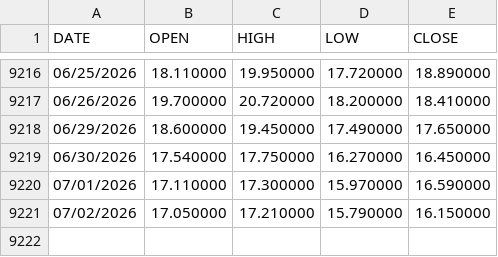
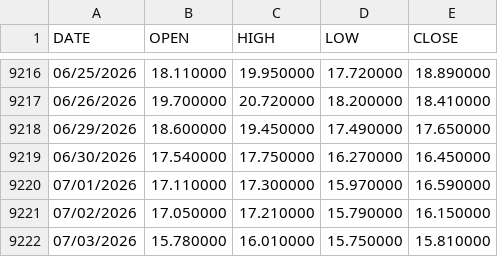
Before and after one commit to noodles-rice/vix_dashboard, a CSV file: VIX_History.csv, drawn as a sheet; only a part is shown, gaps mark what is left out; the diff names each change by its address in the sheet, - before the commit and + after, or states it on an @@ line.

```diff
--- a/VIX_History.csv
+++ b/VIX_History.csv
+row 9222: 07/03/2026 | 15.780000 | 16.010000 | 15.750000 | 15.810000
```
Also changed, not shown: 5 other files.
